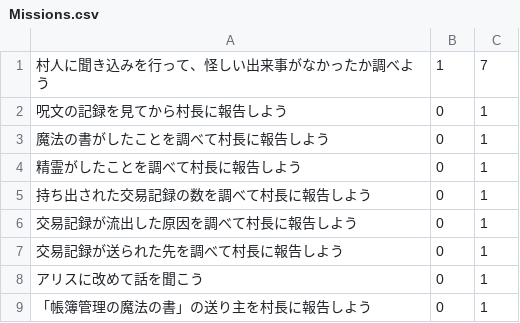
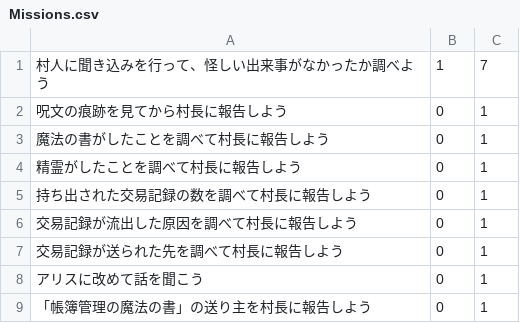
Before and after one commit to Undanomi/MWS-Quest, a CSV file: Assets/Resources/Missions.csv, drawn as a sheet.

```diff
--- a/Assets/Resources/Missions.csv
+++ b/Assets/Resources/Missions.csv
@@ -1,3 +1,3 @@
 村人に聞き込みを行って、怪しい出来事がなかったか調べよう, 1, 7
-呪文の記録を見てから村長に報告しよう, 0, 1
+呪文の痕跡を見てから村長に報告しよう, 0, 1
 魔法の書がしたことを調べて村長に報告しよう, 0, 1
```
Also changed, not shown: 1 other file.
